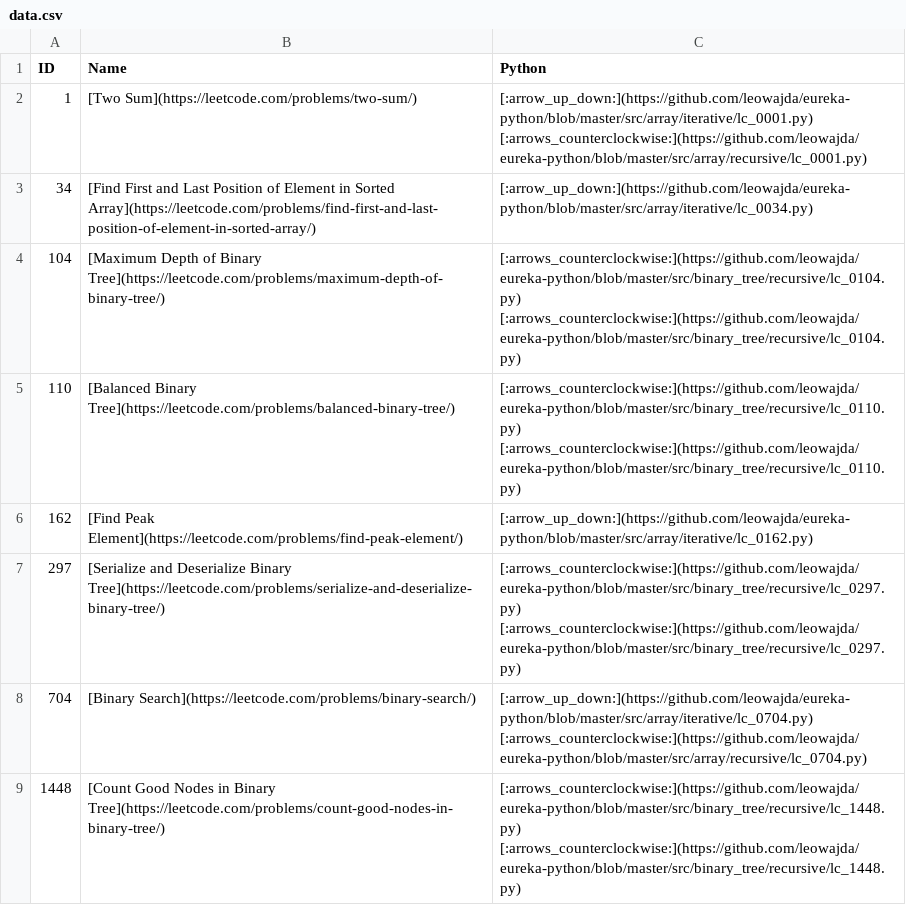
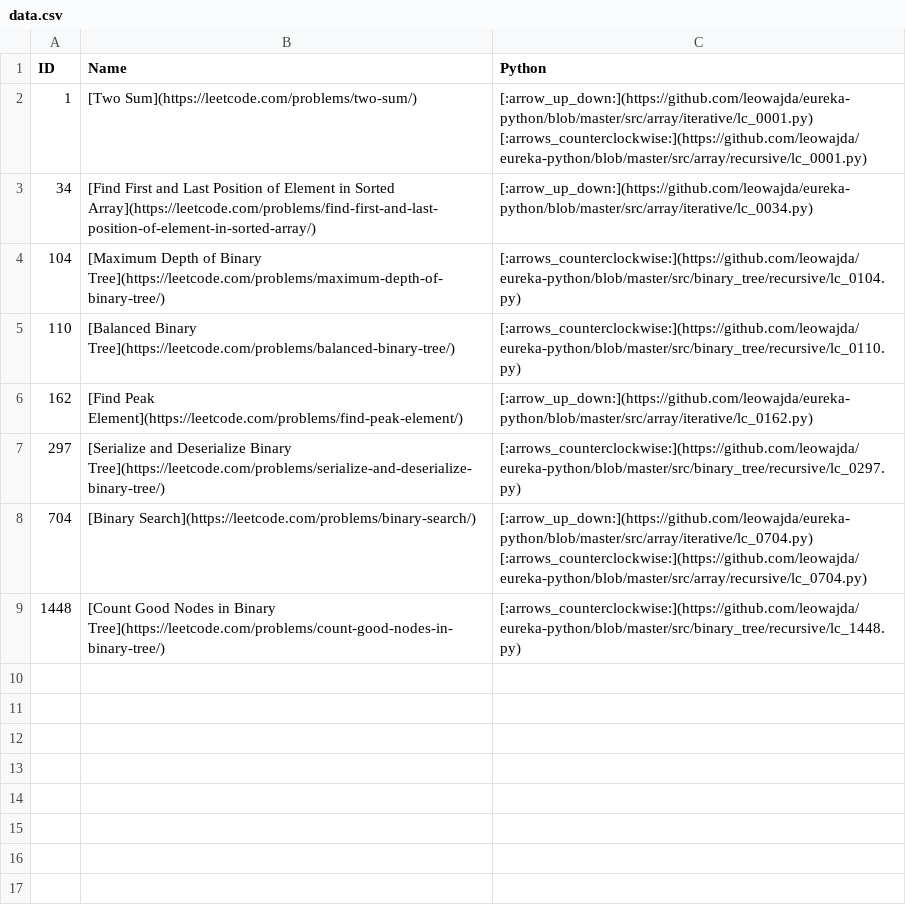
Before and after one commit to leowajda/eureka-python, a CSV file: docs/data.csv, drawn as a sheet.

Commit message:
:bug: Remove duplicates

```diff
--- a/docs/data.csv
+++ b/docs/data.csv
@@ -3,7 +3,7 @@ ID,Name,Python
 34,[Find First and Last Position of Element in Sorted Array](https://leetcode.com/problems/find-first-and-last-position-of-element-in-sorted-array/),[:arrow_up_down:](https://github.com/leowajda/eureka-python/blob/master/src/array/iterative/lc_0034.py)
-104,[Maximum Depth of Binary Tree](https://leetcode.com/problems/maximum-depth-of-binary-tree/),[:arrows_counterclockwise:](https://github.com/leowajda/eureka-python/blob/master/src/binary_tree/recursive/lc_0104.py) [:arrows_counterclockwise:](https://github.com/leowajda/eureka-python/blob/master/src/binary_tree/recursive/lc_0104.py)
-110,[Balanced Binary Tree](https://leetcode.com/problems/balanced-binary-tree/), [:arrows_counterclockwise:](https://github.com/leowajda/eureka-python/blob/master/src/binary_tree/recursive/lc_0110.py) [:arrows_counterclockwise:](https://github.com/leowajda/eureka-python/blob/master/src/binary_tree/recursive/lc_0110.py)
+104,[Maximum Depth of Binary Tree](https://leetcode.com/problems/maximum-depth-of-binary-tree/),[:arrows_counterclockwise:](https://github.com/leowajda/eureka-python/blob/master/src/binary_tree/recursive/lc_0104.py)
+110,[Balanced Binary Tree](https://leetcode.com/problems/balanced-binary-tree/),[:arrows_counterclockwise:](https://github.com/leowajda/eureka-python/blob/master/src/binary_tree/recursive/lc_0110.py)
 162,[Find Peak Element](https://leetcode.com/problems/find-peak-element/),[:arrow_up_down:](https://github.com/leowajda/eureka-python/blob/master/src/array/iterative/lc_0162.py)
-297,[Serialize and Deserialize Binary Tree](https://leetcode.com/problems/serialize-and-deserialize-binary-tree/),[:arrows_counterclockwise:](https://github.com/leowajda/eureka-python/blob/master/src/binary_tree/recursive/lc_0297.py) [:arrows_counterclockwise:](https://github.com/leowajda/eureka-python/blob/master/src/binary_tree/recursive/lc_0297.py)
+297,[Serialize and Deserialize Binary Tree](https://leetcode.com/problems/serialize-and-deserialize-binary-tree/),[:arrows_counterclockwise:](https://github.com/leowajda/eureka-python/blob/master/src/binary_tree/recursive/lc_0297.py)
 704,[Binary Search](https://leetcode.com/problems/binary-search/),[:arrow_up_down:](https://github.com/leowajda/eureka-python/blob/master/src/array/iterative/lc_0704.py) [:arrows_counterclockwise:](https://github.com/leowajda/eureka-python/blob/master/src/array/recursive/lc_0704.py)
-1448,[Count Good Nodes in Binary Tree](https://leetcode.com/problems/count-good-nodes-in-binary-tree/),[:arrows_counterclockwise:](https://github.com/leowajda/eureka-python/blob/master/src/binary_tree/recursive/lc_1448.py) [:arrows_counterclockwise:](https://github.com/leowajda/eureka-python/blob/master/src/binary_tree/recursive/lc_1448.py)
+1448,[Count Good Nodes in Binary Tree](https://leetcode.com/problems/count-good-nodes-in-binary-tree/),[:arrows_counterclockwise:](https://github.com/leowajda/eureka-python/blob/master/src/binary_tree/recursive/lc_1448.py)
```
